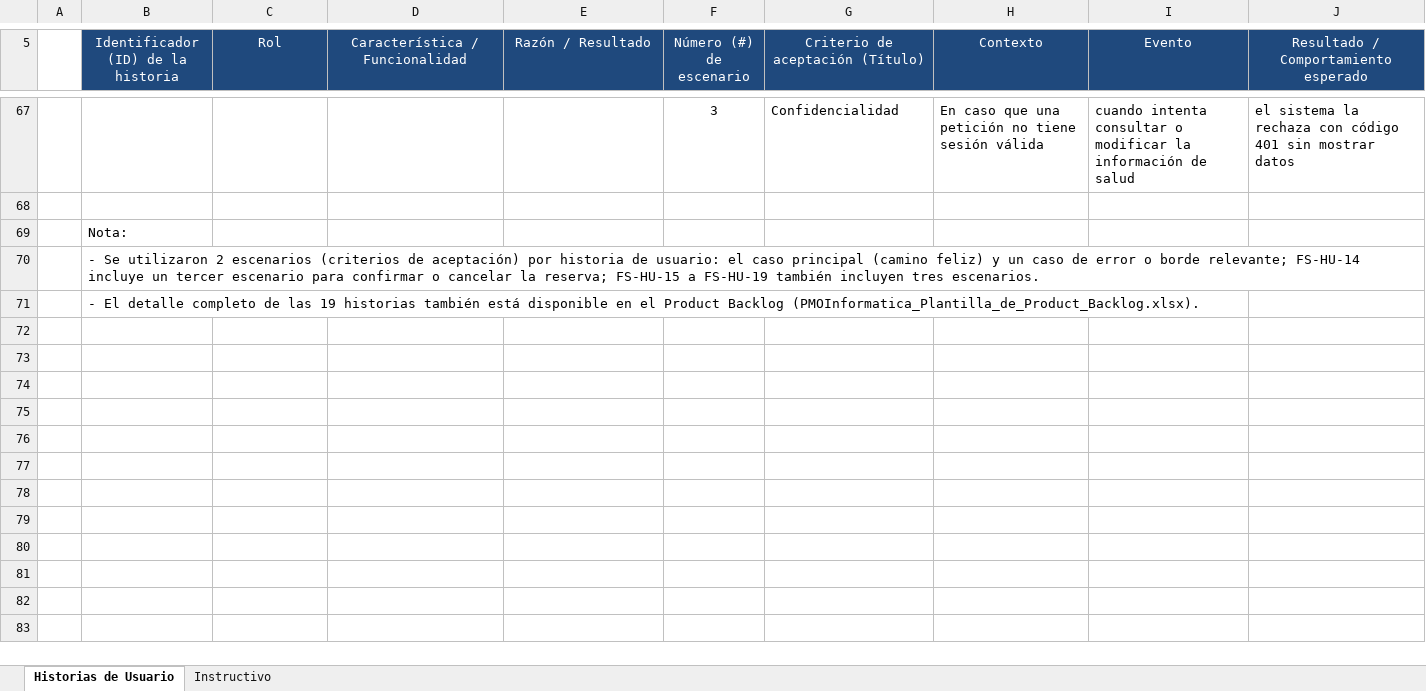
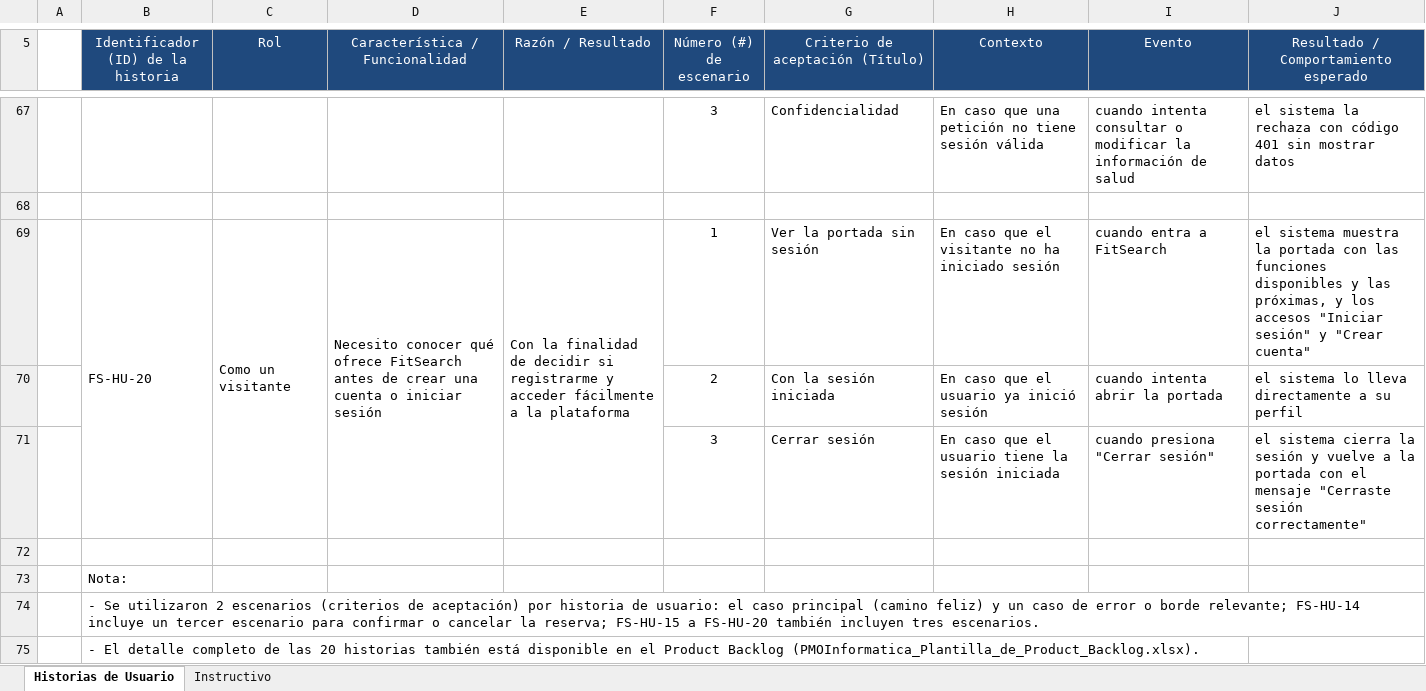
Before and after one commit to rodriacr/FitSeach, an Excel workbook: FASE 1/Evidencias Grupales/Material complementario/Plantilla_Historias_Usuario_con_instructivo.xlsx, sheet Historias de Usuario, drawn as a sheet; only a part is shown, gaps mark what is left out; values as stored, in another font and other column widths than the file's, no borders; addresses are those after the commit; the diff names each change by its address in the sheet, - before the commit and + after, or states it on an @@ line.

```diff
--- a/FASE 1/Evidencias Grupales/Material complementario/Plantilla_Historias_Usuario_con_instructivo.xlsx (sheet Historias de Usuario)
+++ b/FASE 1/Evidencias Grupales/Material complementario/Plantilla_Historias_Usuario_con_instructivo.xlsx (sheet Historias de Usuario)
+row 69:  | FS-HU-20 | Como un visitante | Necesito conocer qué ofrece FitSearch antes de crear una cuenta o iniciar sesión | Con la finalidad de decidir si registrarme y acceder fácilmente a la plataforma | 1 | Ver la portada sin sesión | En caso que el visitante no ha iniciado sesión | cuando entra a FitSearch | el sistema muestra la portada con las funciones disponibles y las próximas, y los accesos "Iniciar sesión" y "Crear cuenta"
+row 70:  |  |  |  |  | 2 | Con la sesión iniciada | En caso que el usuario ya inició sesión | cuando intenta abrir la portada | el sistema lo lleva directamente a su perfil
+row 71:  |  |  |  |  | 3 | Cerrar sesión | En caso que el usuario tiene la sesión iniciada | cuando presiona "Cerrar sesión" | el sistema cierra la sesión y vuelve a la portada con el mensaje "Cerraste sesión correctamente"
+row 72: (empty)
-B74: …FS-HU-15 a FS-HU-19 también incluyen…
+B74: …FS-HU-15 a FS-HU-20 también incluyen…
-B75: …de las 19 historias también…
+B75: …de las 20 historias también…
```
Also changed, not shown: FASE 1/Evidencias Grupales/Material complementario/PMOInformatica_Plantilla_de_Product_Backlog.xlsx, FASE 2/Evidencias Proyecto/Evidencias de documentación/Control del proyecto/control-capstone-2026-FitSearch.xlsx, 11 other files.
